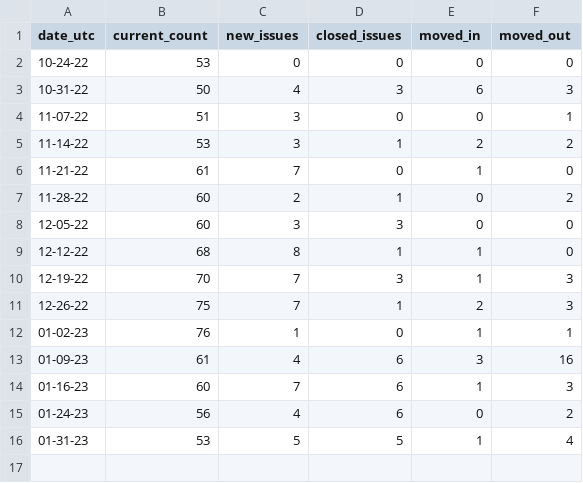
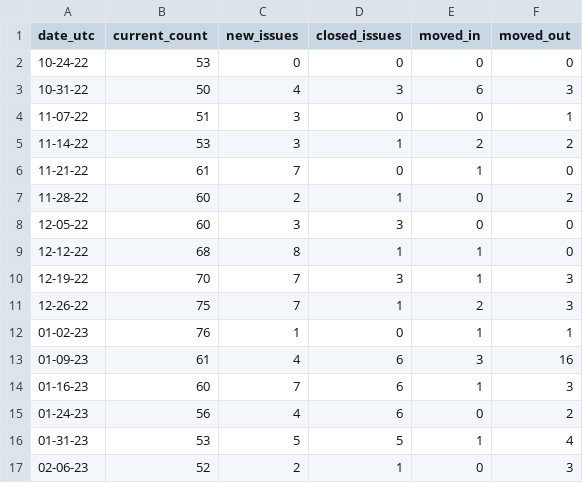
Before and after one commit to hoyosjs/gh-issue-tracker, a CSV file: diagnostics-reports/dn-diag-issue-tracker-totals.csv, drawn as a sheet.

Commit message:
Add report for diagnostics 2023-02-06

```diff
--- a/diagnostics-reports/dn-diag-issue-tracker-totals.csv
+++ b/diagnostics-reports/dn-diag-issue-tracker-totals.csv
@@ -16 +16,2 @@ date_utc,current_count,new_issues,closed_issues,moved_in,moved_out
 01-31-23,53,5,5,1,4
+02-06-23,52,2,1,0,3
```
Also changed, not shown: 3 other files.
